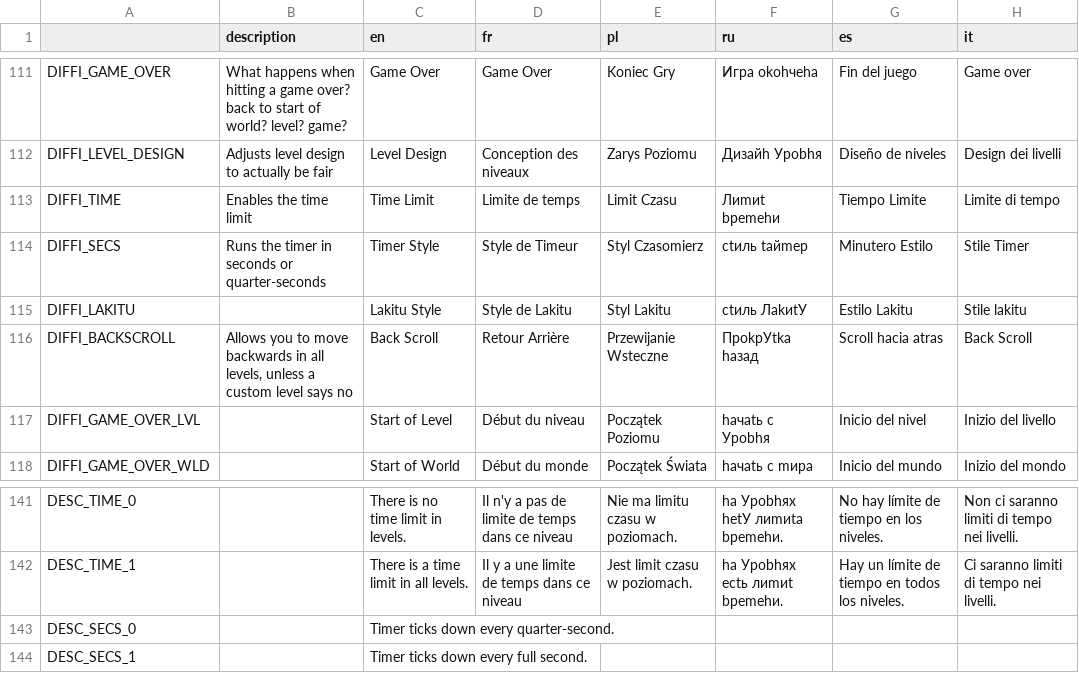
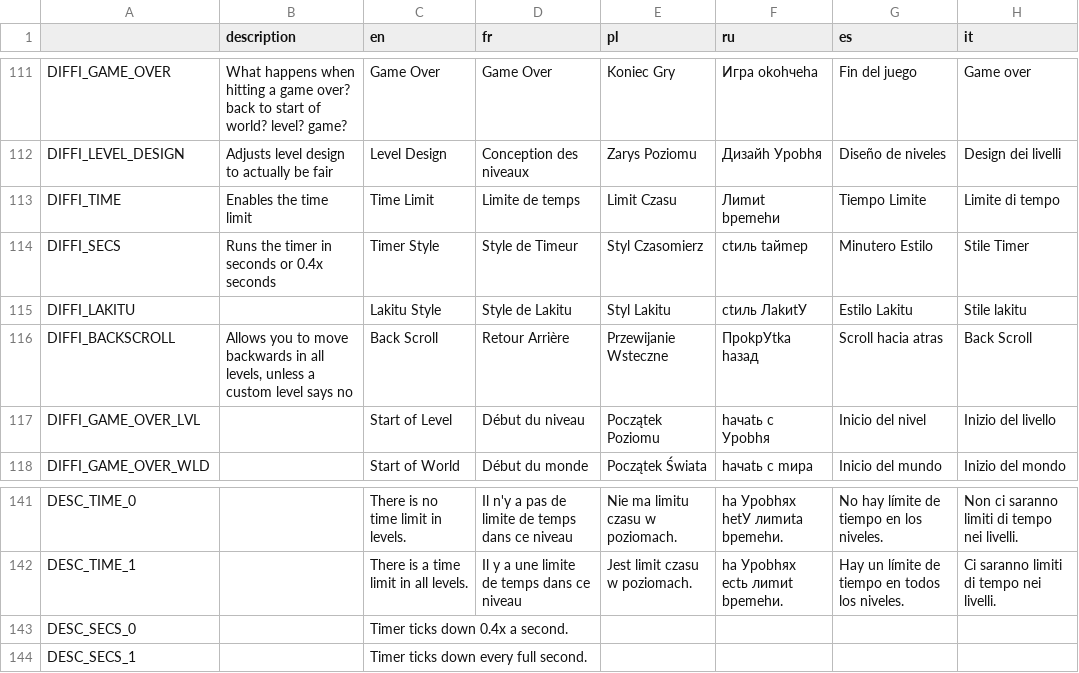
Before and after one commit to xyinia/Super-Mario-Bros.-Remastered-Public, a CSV file: Resources/Locale/locale.csv, drawn as a sheet; only a part is shown, gaps mark what is left out; the diff names each change by its address in the sheet, - before the commit and + after, or states it on an @@ line.

```diff
--- a/Resources/Locale/locale.csv
+++ b/Resources/Locale/locale.csv
-B114 (description): Runs the timer in seconds or quarter-seconds
+B114 (description): Runs the timer in seconds or 0.4x seconds
-C143 (en): Timer ticks down every quarter-second.
+C143 (en): Timer ticks down 0.4x a second.
```
Also changed, not shown: 14 other files.
